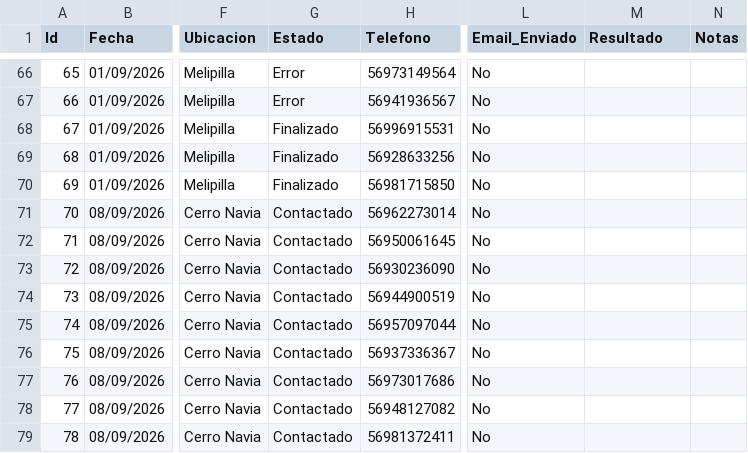
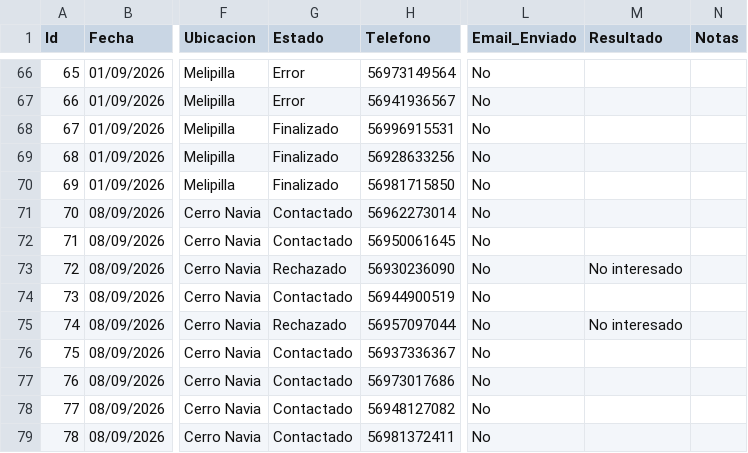
Before and after one commit to POPnLAR/Clientes, a CSV file: prospeccion_gestionvital_pro.csv, drawn as a sheet; only a part is shown, gaps mark what is left out; the diff names each change by its address in the sheet, - before the commit and + after, or states it on an @@ line.

Commit message:
Sincronización prospeccion_gestionvital_pro.csv 10/09/2026 18:22

```diff
--- a/prospeccion_gestionvital_pro.csv
+++ b/prospeccion_gestionvital_pro.csv
-G73 (Estado): Contactado
+G73 (Estado): Rechazado
-M73 (Resultado): (empty)
+M73 (Resultado): No interesado
-G75 (Estado): Contactado
+G75 (Estado): Rechazado
-M75 (Resultado): (empty)
+M75 (Resultado): No interesado
```
